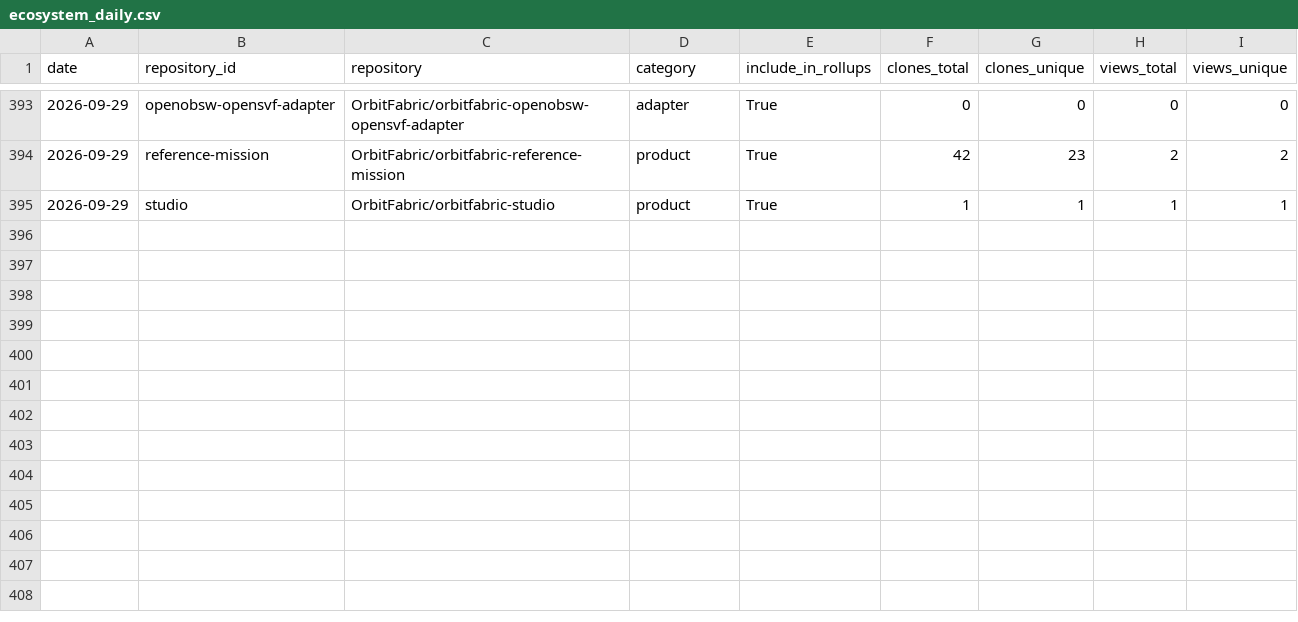
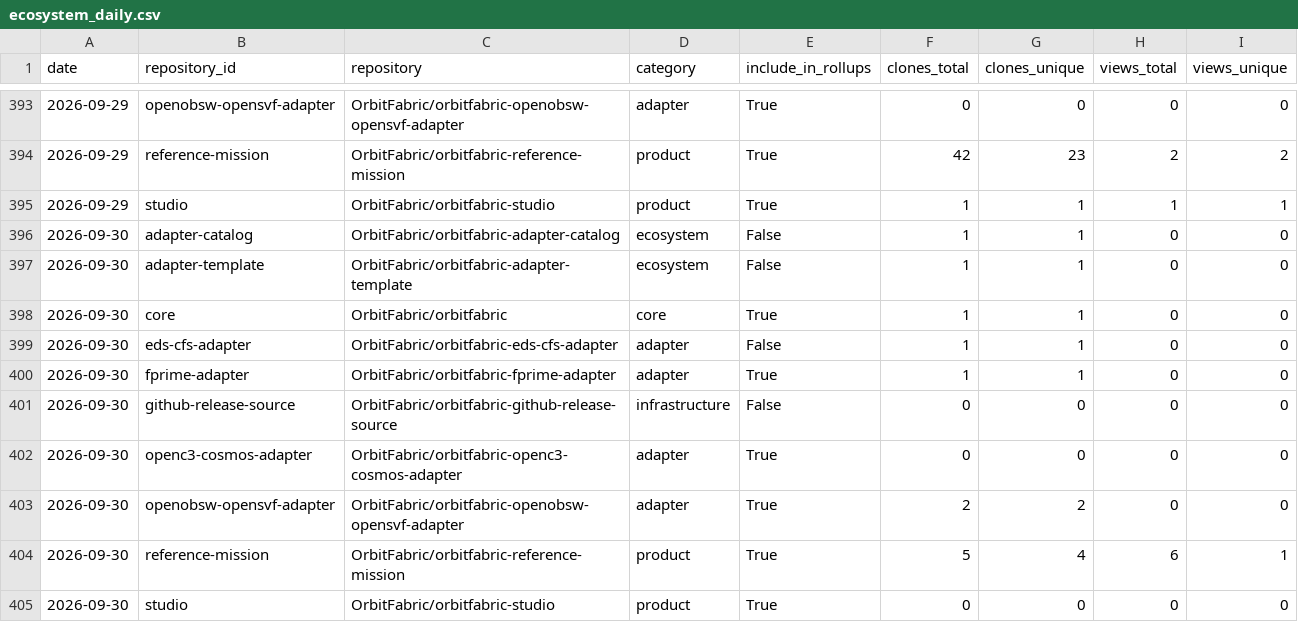
Before and after one commit to OrbitFabric/orbitfabric-analytics, a CSV file: analytics/ecosystem_daily.csv, drawn as a sheet; only a part is shown, gaps mark what is left out.

```diff
--- a/analytics/ecosystem_daily.csv
+++ b/analytics/ecosystem_daily.csv
@@ -395 +395,11 @@ date,repository_id,repository,category,include_in_rollups,clones_total,clones_un
 2026-09-29,studio,OrbitFabric/orbitfabric-studio,product,True,1,1,1,1
+2026-09-30,adapter-catalog,OrbitFabric/orbitfabric-adapter-catalog,ecosystem,False,1,1,0,0
+2026-09-30,adapter-template,OrbitFabric/orbitfabric-adapter-template,ecosystem,False,1,1,0,0
+2026-09-30,core,OrbitFabric/orbitfabric,core,True,1,1,0,0
+2026-09-30,eds-cfs-adapter,OrbitFabric/orbitfabric-eds-cfs-adapter,adapter,False,1,1,0,0
+2026-09-30,fprime-adapter,OrbitFabric/orbitfabric-fprime-adapter,adapter,True,1,1,0,0
+2026-09-30,github-release-source,OrbitFabric/orbitfabric-github-release-source,infrastructure,False,0,0,0,0
+2026-09-30,openc3-cosmos-adapter,OrbitFabric/orbitfabric-openc3-cosmos-adapter,adapter,True,0,0,0,0
+2026-09-30,openobsw-opensvf-adapter,OrbitFabric/orbitfabric-openobsw-opensvf-adapter,adapter,True,2,2,0,0
+2026-09-30,reference-mission,OrbitFabric/orbitfabric-reference-mission,product,True,5,4,6,1
+2026-09-30,studio,OrbitFabric/orbitfabric-studio,product,True,0,0,0,0
```
Also changed, not shown: analytics/community_daily.csv, analytics/community_lifecycle_daily.csv, 7 other files.
